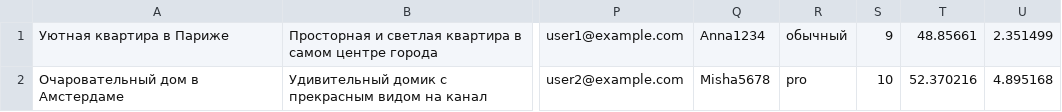
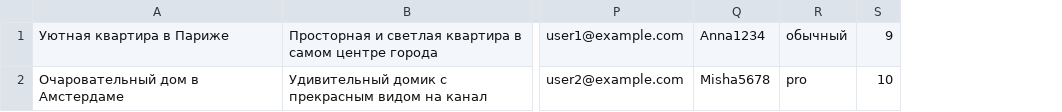
Before and after one commit to htmlacademy-nodejs-api/2033003-six-cities-4, a TSV file: mocks/mock-data.tsv, drawn as a sheet; only a part is shown, gaps mark what is left out; the diff names each change by its address in the sheet, - before the commit and + after, or states it on an @@ line.

Commit message:
fix: TSVFileReader to correctly process data from TSV file

```diff
--- a/mocks/mock-data.tsv
+++ b/mocks/mock-data.tsv
-column T, rows 1-2: 48.85661 | 52.370216
-column U, rows 1-2: 2.351499 | 4.895168
```
Also changed, not shown: 3 other files.
